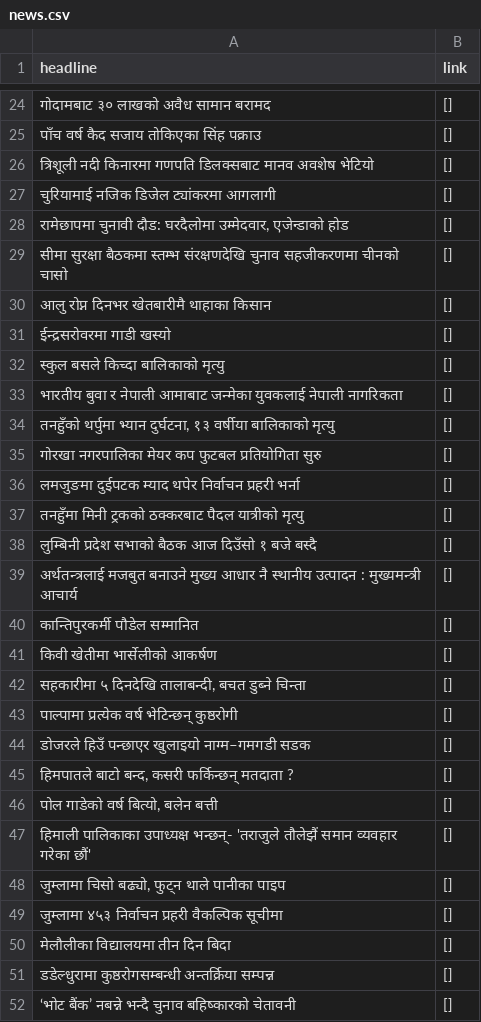
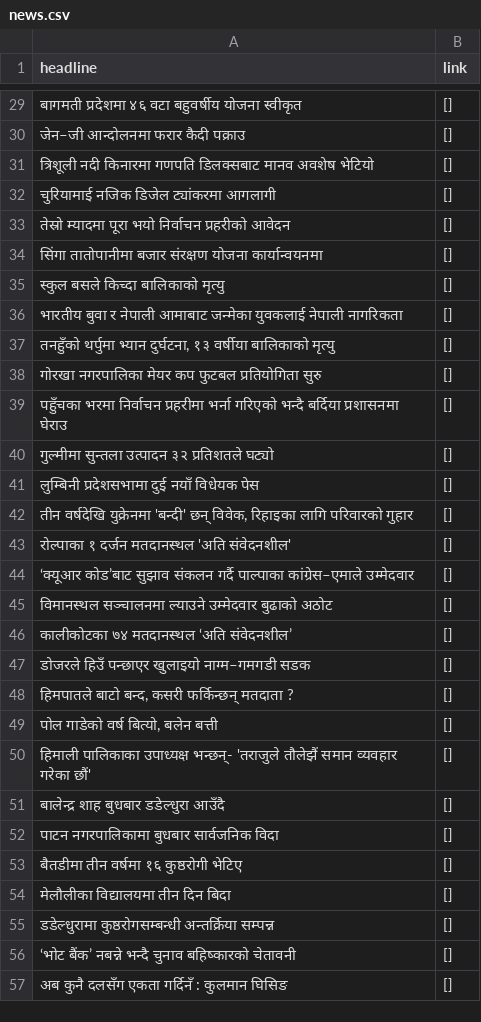
Before and after one commit to Ayush080-bct/Advanced-Python, a CSV file: Day9/news.csv, drawn as a sheet; only a part is shown, gaps mark what is left out; the shorter side is filled out with more unchanged rows; the diff covers the shown part only.

```diff
--- a/Day9/news.csv
+++ b/Day9/news.csv
@@ -24,9 +29,7 @@ headline,link
-गोदामबाट ३० लाखको अवैध सामान बरामद,[]
-पाँच वर्ष कैद सजाय तोकिएका सिंह पक्राउ,[]
+बागमती प्रदेशमा ४६ वटा बहुवर्षीय योजना स्वीकृत,[]
+जेन–जी आन्दोलनमा फरार कैदी पक्राउ,[]
 त्रिशूली नदी किनारमा गणपति डिलक्सबाट मानव अवशेष भेटियो,[]
 चुरियामाई नजिक डिजेल ट्यांकरमा आगलागी,[]
-"रामेछापमा चुनावी दौड: घरदैलोमा उम्मेदवार, एजेन्डाको होड",[]
-सीमा सुरक्षा बैठकमा स्तम्भ संरक्षणदेखि चुनाव सहजीकरणमा चीनको चासो,[]
-आलु रोप्न दिनभर खेतबारीमै थाहाका किसान,[]
-ईन्द्रसरोवरमा गाडी खस्यो,[]
+तेस्रो म्यादमा पूरा भयो निर्वाचन प्रहरीको आवेदन,[]
+सिंगा तातोपानीमा बजार संरक्षण योजना कार्यान्वयनमा,[]
 स्कुल बसले किच्दा बालिकाको मृत्यु,[]
@@ -35,10 +38,10 @@ headline,link
 गोरखा नगरपालिका मेयर कप फुटबल प्रतियोगिता सुरु,[]
-लमजुङमा दुईपटक म्याद थपेर निर्वाचन प्रहरी भर्ना,[]
-तनहुँमा मिनी ट्रकको ठक्करबाट पैदल यात्रीको मृत्यु,[]
-लुम्बिनी प्रदेश सभाको बैठक आज दिउँसो १ बजे बस्दै,[]
-अर्थतन्त्रलाई मजबुत बनाउने मुख्य आधार नै स्थानीय उत्पादन : मुख्यमन्त्री आचार्य,[]
-कान्तिपुरकर्मी पौडेल सम्मानित,[]
-किवी खेतीमा भार्सेलीको आकर्षण,[]
-"सहकारीमा ५ दिनदेखि तालाबन्दी, बचत डुब्ने चिन्ता",[]
-पाल्पामा प्रत्येक वर्ष भेटिन्छन् कुष्ठरोगी,[]
+पहुँचका भरमा निर्वाचन प्रहरीमा भर्ना गरिएको भन्दै बर्दिया प्रशासनमा घेराउ,[]
+गुल्मीमा सुन्तला उत्पादन ३२ प्रतिशतले घट्यो,[]
+लुम्बिनी प्रदेशसभामा दुई नयाँ विधेयक पेस,[]
+"तीन वर्षदेखि युक्रेनमा 'बन्दी' छन् विवेक, रिहाइका लागि परिवारको गुहार",[]
+रोल्पाका १ दर्जन मतदानस्थल 'अति संवेदनशील',[]
+‘क्यूआर कोड’बाट सुझाव संकलन गर्दै पाल्पाका कांग्रेस–एमाले उम्मेदवार,[]
+विमानस्थल सञ्चालनमा ल्याउने उम्मेदवार बुढाको अठोट,[]
+कालीकोटका ७४ मतदानस्थल ‘अति संवेदनशील’,[]
 डोजरले हिउँ पन्छाएर खुलाइयो नाग्म–गमगडी सडक,[]
@@ -47,4 +50,5 @@ headline,link
 हिमाली पालिकाका उपाध्यक्ष भन्छन्- 'तराजुले ताैलेझैं समान व्यवहार गरेका छाैं',[]
-"जुम्लामा चिसो बढ्यो, फुट्न थाले पानीका पाइप",[]
-जुम्लामा ४५३ निर्वाचन प्रहरी वैकल्पिक सूचीमा,[]
+बालेन्द्र शाह बुधबार डडेल्धुरा आउँदै,[]
+पाटन नगरपालिकामा बुधबार सार्वजनिक विदा,[]
+बैतडीमा तीन वर्षमा १६ कुष्ठरोगी भेटिए,[]
 मेलौलीका विद्यालयमा तीन दिन बिदा,[]
```
Also changed, not shown: 17 added rows, 15 removed rows and 28 edited cells elsewhere in this file, 7 other files.
